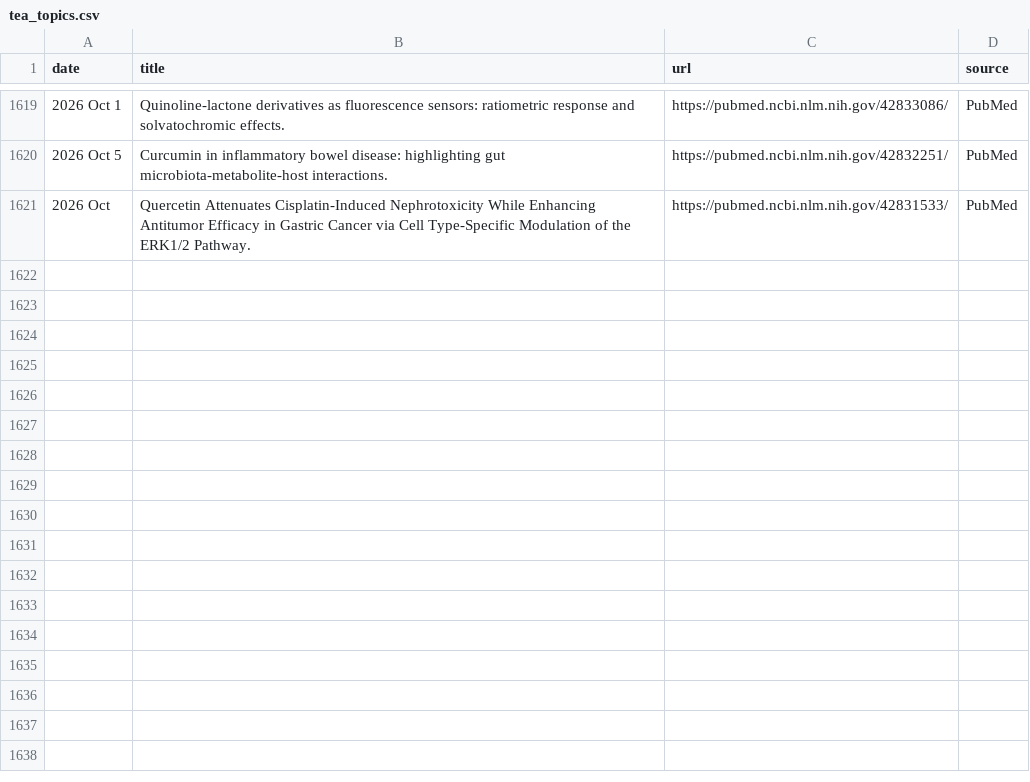
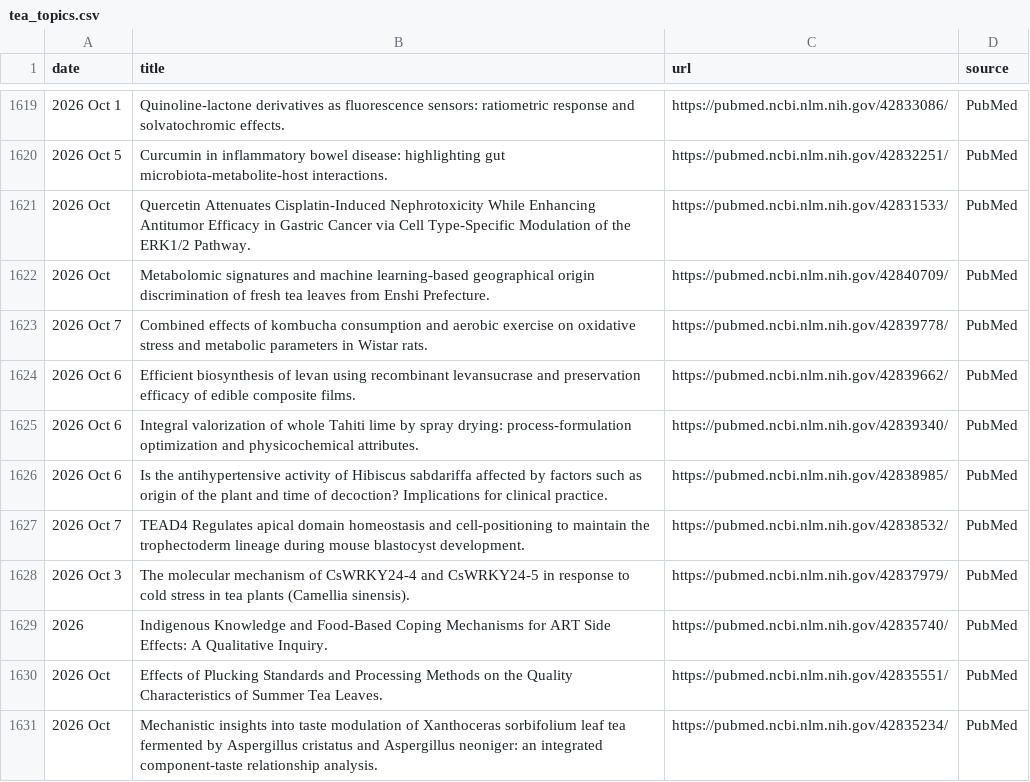
Before and after one commit to Coma4130/tea-scraper, a CSV file: tea_topics.csv, drawn as a sheet; only a part is shown, gaps mark what is left out; the diff names each change by its address in the sheet, - before the commit and + after, or states it on an @@ line.

```diff
--- a/tea_topics.csv
+++ b/tea_topics.csv
+row 1622: 2026 Oct | Metabolomic signatures and machine learning-based geographical origin discrimination of fresh tea leaves from Enshi Prefecture. | https://pubmed.ncbi.nlm.nih.gov/42840709/ | PubMed
+row 1623: 2026 Oct 7 | Combined effects of kombucha consumption and aerobic exercise on oxidative stress and metabolic parameters in Wistar rats. | https://pubmed.ncbi.nlm.nih.gov/42839778/ | PubMed
+row 1624: 2026 Oct 6 | Efficient biosynthesis of levan using recombinant levansucrase and preservation efficacy of edible composite films. | https://pubmed.ncbi.nlm.nih.gov/42839662/ | PubMed
+row 1625: 2026 Oct 6 | Integral valorization of whole Tahiti lime by spray drying: process-formulation optimization and physicochemical attributes. | https://pubmed.ncbi.nlm.nih.gov/42839340/ | PubMed
+row 1626: 2026 Oct 6 | Is the antihypertensive activity of Hibiscus sabdariffa affected by factors such as origin of the plant and time of decoction? Implications for clinical practice. | https://pubmed.ncbi.nlm.nih.gov/42838985/ | PubMed
+row 1627: 2026 Oct 7 | TEAD4 Regulates apical domain homeostasis and cell-positioning to maintain the trophectoderm lineage during mouse blastocyst development. | https://pubmed.ncbi.nlm.nih.gov/42838532/ | PubMed
+row 1628: 2026 Oct 3 | The molecular mechanism of CsWRKY24-4 and CsWRKY24-5 in response to cold stress in tea plants (Camellia sinensis). | https://pubmed.ncbi.nlm.nih.gov/42837979/ | PubMed
+row 1629: 2026 | Indigenous Knowledge and Food-Based Coping Mechanisms for ART Side Effects: A Qualitative Inquiry. | https://pubmed.ncbi.nlm.nih.gov/42835740/ | PubMed
+row 1630: 2026 Oct | Effects of Plucking Standards and Processing Methods on the Quality Characteristics of Summer Tea Leaves. | https://pubmed.ncbi.nlm.nih.gov/42835551/ | PubMed
+row 1631: 2026 Oct | Mechanistic insights into taste modulation of Xanthoceras sorbifolium leaf tea fermented by Aspergillus cristatus and Aspergillus neoniger: an integrated component-taste relationship analysis. | https://pubmed.ncbi.nlm.nih.gov/42835234/ | PubMed
```
